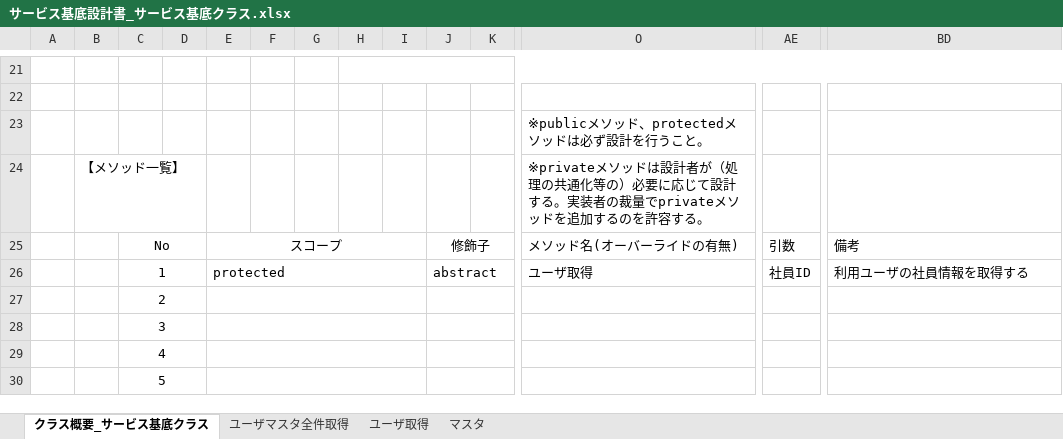
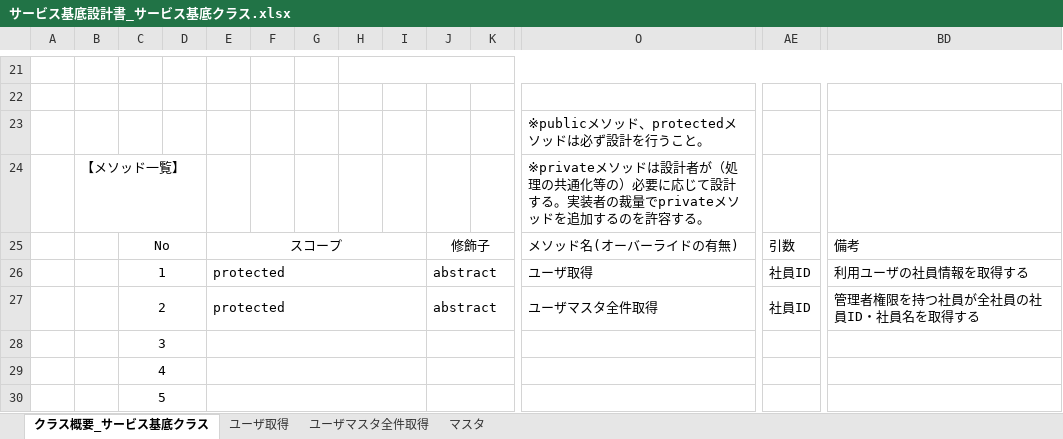
Before and after one commit to aug-ks/Internal-System-Development-2024, an Excel workbook: 交通費申請一覧機能/設計書/サービス基底設計書_サービス基底クラス.xlsx, sheet クラス概要_サービス基底クラス, drawn as a sheet; only a part is shown, gaps mark what is left out; values as stored, in another font and other column widths than the file's, no borders; removed rows and columns are numbered as before the commit, all else as after; rows hold the shown columns only; the diff names each change by its address in the sheet, - before the commit and + after, or states it on an @@ line.

```diff
--- a/交通費申請一覧機能/設計書/サービス基底設計書_サービス基底クラス.xlsx (sheet クラス概要_サービス基底クラス)
+++ b/交通費申請一覧機能/設計書/サービス基底設計書_サービス基底クラス.xlsx (sheet クラス概要_サービス基底クラス)
@@ sheet tab order changed: クラス概要_サービス基底クラス | ユーザ取得 | ユーザマスタ全件取得 | マスタ @@
-row 27:  |  | 2
+row 27:  |  | 2 |  | protected |  |  |  |  | abstract |  | ユーザマスタ全件取得 | 社員ID | 管理者権限を持つ社員が全社員の社員ID・社員名を取得する
```
Also changed, not shown: sheet ユーザマスタ全件取得, 交通費申請一覧機能/設計書/コントローラ基底クラス_設計書.xlsx, 交通費申請一覧機能/設計書/サービス設計書_交通費申請一覧.xlsx, 1 other file.
